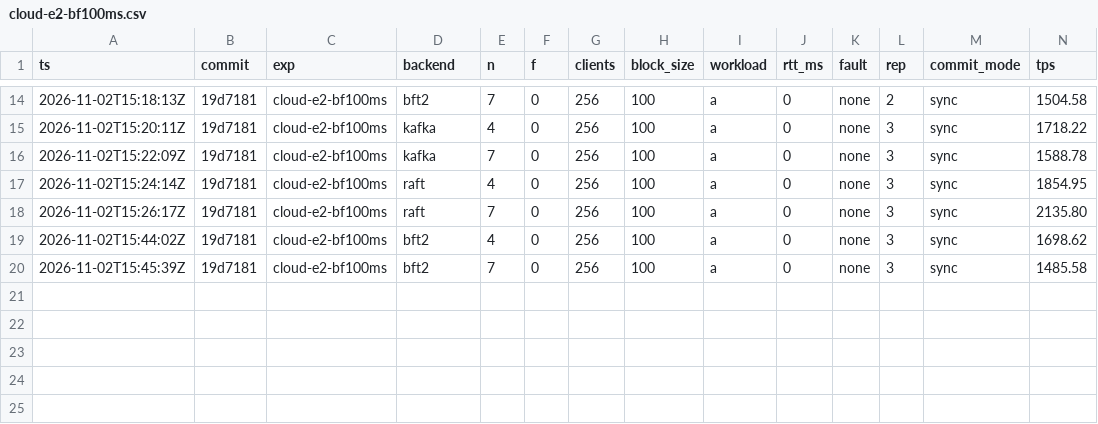
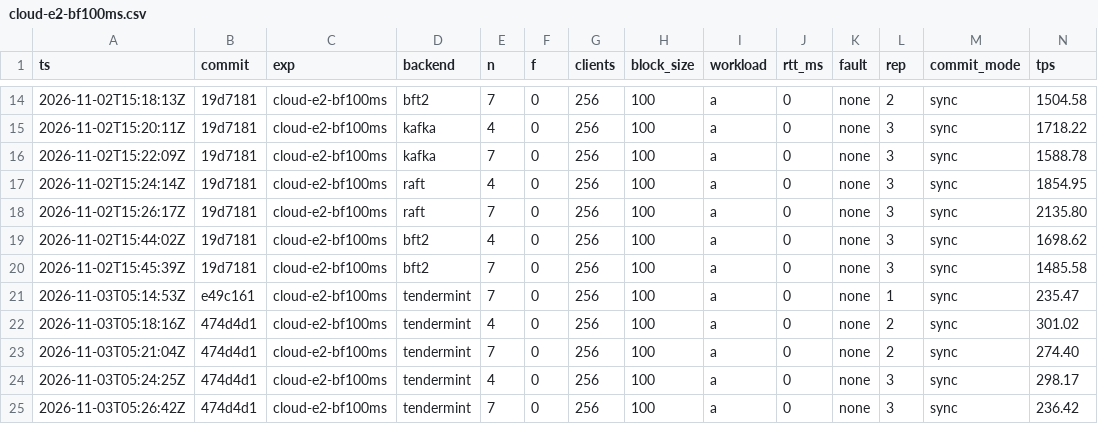
Before and after one commit to kt1101/IS6002-hybrid-blockchain, a CSV file: results/cloud-bf100ms/cloud-e2-bf100ms.csv, drawn as a sheet; only a part is shown, gaps mark what is left out; rows hold the shown columns only; the diff names each change by its address in the sheet, - before the commit and + after, or states it on an @@ line.

```diff
--- a/results/cloud-bf100ms/cloud-e2-bf100ms.csv
+++ b/results/cloud-bf100ms/cloud-e2-bf100ms.csv
+row 21: 2026-11-03T05:14:53Z | e49c161 | cloud-e2-bf100ms | tendermint | 7 | 0 | 256 | 100 | a | 0 | none | 1 | sync | 235.47
+row 22: 2026-11-03T05:18:16Z | 474d4d1 | cloud-e2-bf100ms | tendermint | 4 | 0 | 256 | 100 | a | 0 | none | 2 | sync | 301.02
+row 23: 2026-11-03T05:21:04Z | 474d4d1 | cloud-e2-bf100ms | tendermint | 7 | 0 | 256 | 100 | a | 0 | none | 2 | sync | 274.40
+row 24: 2026-11-03T05:24:25Z | 474d4d1 | cloud-e2-bf100ms | tendermint | 4 | 0 | 256 | 100 | a | 0 | none | 3 | sync | 298.17
+row 25: 2026-11-03T05:26:42Z | 474d4d1 | cloud-e2-bf100ms | tendermint | 7 | 0 | 256 | 100 | a | 0 | none | 3 | sync | 236.42
```
Also changed, not shown: 15 other files.
